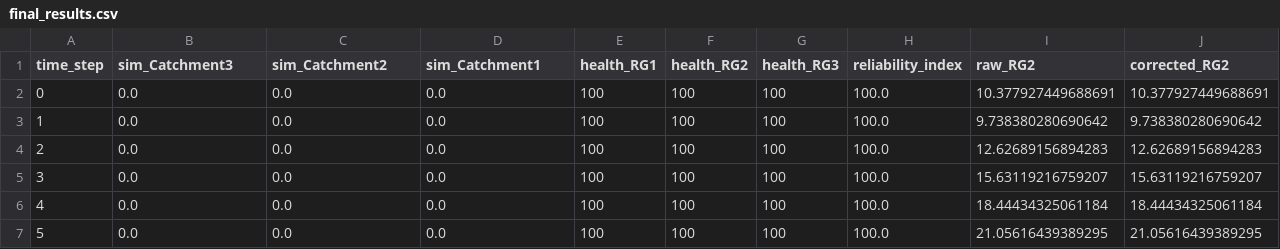
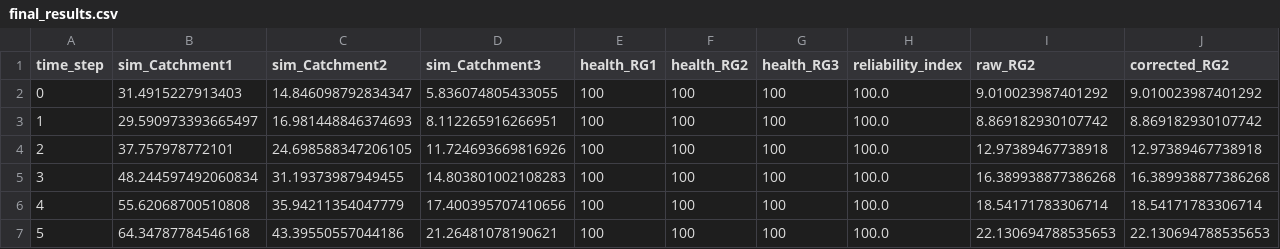
Before and after one commit to leixiaohui-1974/Hydrology, a CSV file: examples/real_twin_framework/final_results.csv, drawn as a sheet; only a part is shown; the diff covers the shown part only.

```diff
--- a/examples/real_twin_framework/final_results.csv
+++ b/examples/real_twin_framework/final_results.csv
@@ -1,7 +1,7 @@
-time_step,sim_Catchment3,sim_Catchment2,sim_Catchment1,health_RG1,health_RG2,health_RG3,reliability_index,raw_RG2,corrected_RG2
-0,0.0,0.0,0.0,100,100,100,100.0,10.377927449688691,10.377927449688691
-1,0.0,0.0,0.0,100,100,100,100.0,9.738380280690642,9.738380280690642
-2,0.0,0.0,0.0,100,100,100,100.0,12.62689156894283,12.62689156894283
-3,0.0,0.0,0.0,100,100,100,100.0,15.63119216759207,15.63119216759207
-4,0.0,0.0,0.0,100,100,100,100.0,18.44434325061184,18.44434325061184
-5,0.0,0.0,0.0,100,100,100,100.0,21.05616439389295,21.05616439389295
+time_step,sim_Catchment1,sim_Catchment2,sim_Catchment3,health_RG1,health_RG2,health_RG3,reliability_index,raw_RG2,corrected_RG2
+0,31.4915227913403,14.846098792834347,5.836074805433055,100,100,100,100.0,9.010023987401292,9.010023987401292
+1,29.590973393665497,16.981448846374693,8.112265916266951,100,100,100,100.0,8.869182930107742,8.869182930107742
+2,37.757978772101,24.698588347206105,11.724693669816926,100,100,100,100.0,12.97389467738918,12.97389467738918
+3,48.244597492060834,31.19373987949455,14.803801002108283,100,100,100,100.0,16.389938877386268,16.389938877386268
+4,55.62068700510808,35.94211354047779,17.400395707410656,100,100,100,100.0,18.54171783306714,18.54171783306714
+5,64.34787784546168,43.39550557044186,21.26481078190621,100,100,100,100.0,22.130694788535653,22.130694788535653
```
Also changed, not shown: 111 edited cells elsewhere in this file, examples/real_twin_framework/twin_flow.csv, examples/real_twin_framework/twin_rainfall.csv, 11 other files.
